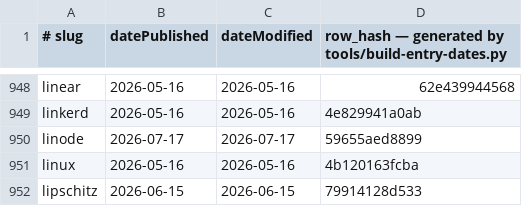
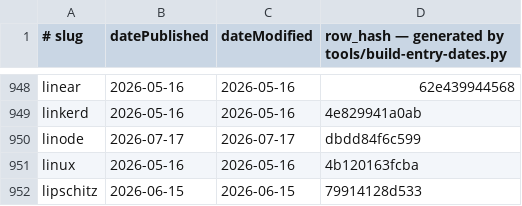
Before and after one commit to anzy-renlab-ai/pronounce, a TSV file: data/entry-dates.tsv, drawn as a sheet; only a part is shown, gaps mark what is left out.

```diff
--- a/data/entry-dates.tsv
+++ b/data/entry-dates.tsv
@@ -949,3 +949,3 @@ linear	2026-05-16	2026-05-16	62e439944568
 linkerd	2026-05-16	2026-05-16	4e829941a0ab
-linode	2026-07-17	2026-07-17	59655aed8899
+linode	2026-07-17	2026-07-17	dbdd84f6c599
 linux	2026-05-16	2026-05-16	4b120163fcba
```
Also changed, not shown: data/pronunciations.tsv, 16 other files.
